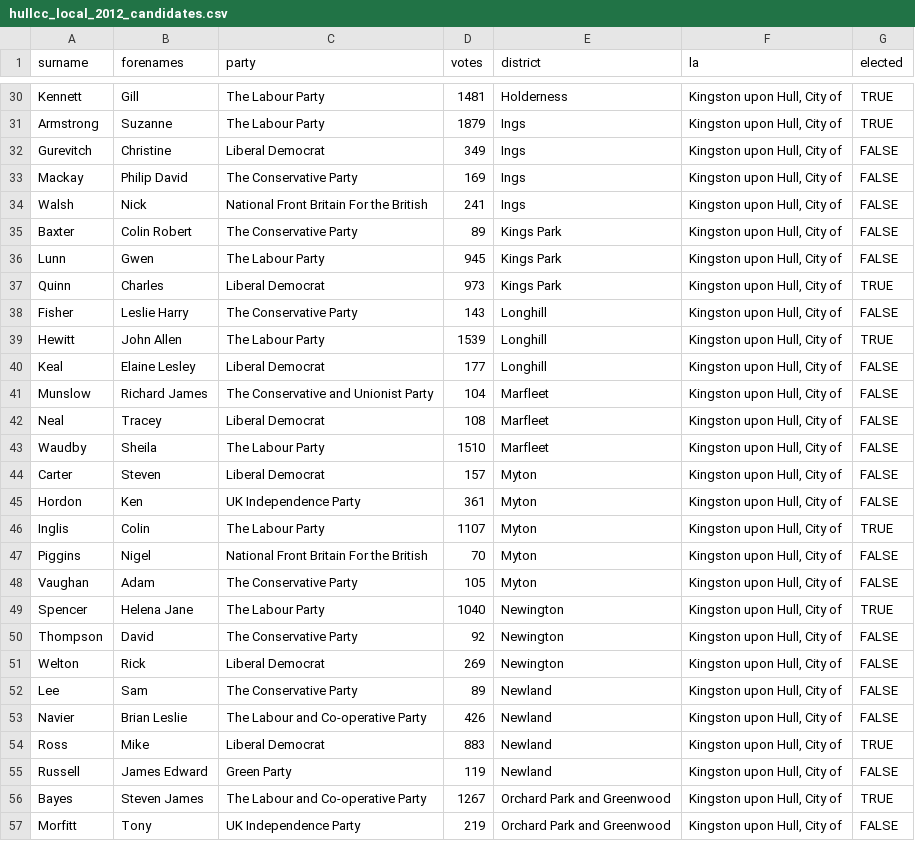
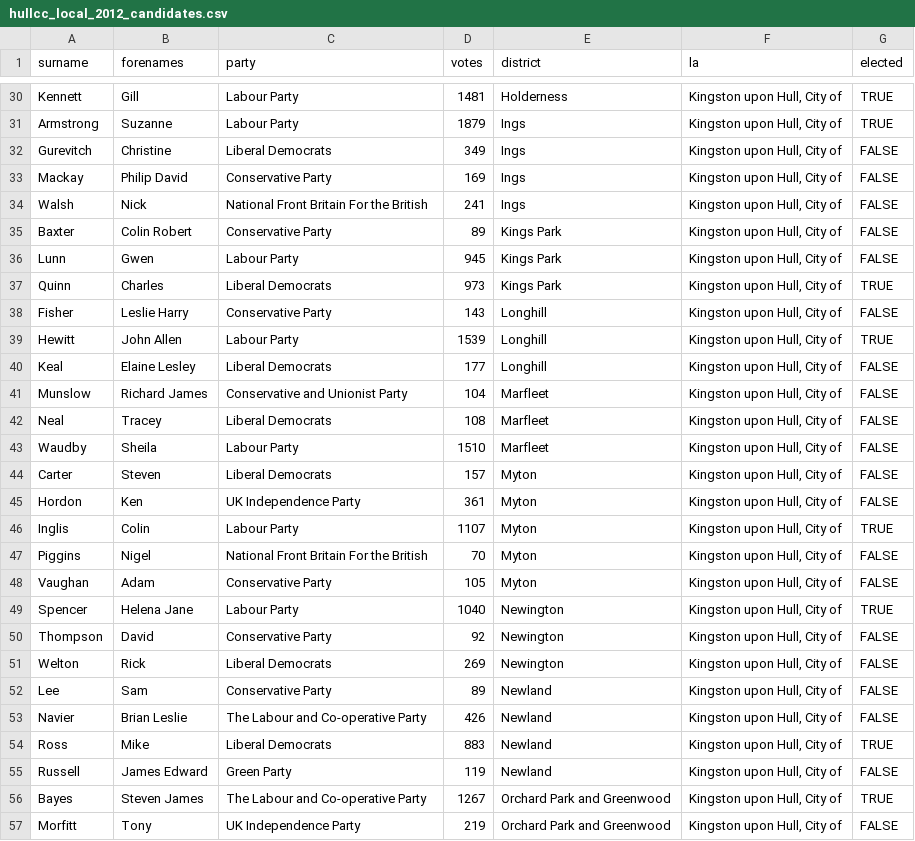
Before and after one commit to adamjennison/humber-elections, a CSV file: hullcc_local_2012_candidates.csv, drawn as a sheet; only a part is shown, gaps mark what is left out; the diff covers the shown part only; the diff names each change by its address in the sheet, - before the commit and + after, or states it on an @@ line.

```diff
--- a/hullcc_local_2012_candidates.csv
+++ b/hullcc_local_2012_candidates.csv
-C30:C31 (party): The Labour Party
+C30:C31 (party): Labour Party
-C32 (party): Liberal Democrat
+C32 (party): Liberal Democrats
-C33 (party): The Conservative Party
+C33 (party): Conservative Party
-C35 (party): The Conservative Party
+C35 (party): Conservative Party
-C36 (party): The Labour Party
+C36 (party): Labour Party
-C37 (party): Liberal Democrat
+C37 (party): Liberal Democrats
-C38 (party): The Conservative Party
+C38 (party): Conservative Party
-C39 (party): The Labour Party
+C39 (party): Labour Party
-C40 (party): Liberal Democrat
+C40 (party): Liberal Democrats
-C41 (party): The Conservative and Unionist Party
+C41 (party): Conservative and Unionist Party
-C42 (party): Liberal Democrat
+C42 (party): Liberal Democrats
-C43 (party): The Labour Party
+C43 (party): Labour Party
-C44 (party): Liberal Democrat
+C44 (party): Liberal Democrats
-C46 (party): The Labour Party
+C46 (party): Labour Party
-C48 (party): The Conservative Party
+C48 (party): Conservative Party
-C49 (party): The Labour Party
+C49 (party): Labour Party
-C50 (party): The Conservative Party
+C50 (party): Conservative Party
-C51 (party): Liberal Democrat
+C51 (party): Liberal Democrats
-C52 (party): The Conservative Party
+C52 (party): Conservative Party
-C54 (party): Liberal Democrat
+C54 (party): Liberal Democrats
```
Also changed, not shown: 35 edited cells elsewhere in this file, hullcc_local_2012_results.csv, hullcc_local_2014_results.csv, 7 other files.
